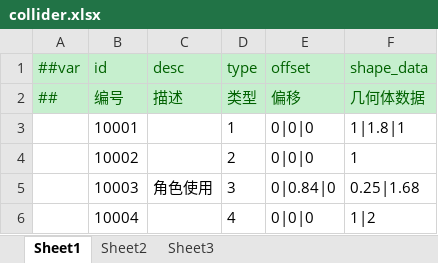
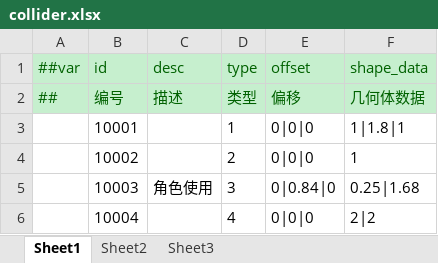
Before and after one commit to jrainstar/wecs, an Excel workbook: Shared/Configs/Datas/gameplay/collider.xlsx, sheet Sheet1, drawn as a sheet; values as stored, in another font and other column widths than the file's, no borders; the diff names each change by its address in the sheet, - before the commit and + after, or states it on an @@ line.

```diff
--- a/Shared/Configs/Datas/gameplay/collider.xlsx (sheet Sheet1)
+++ b/Shared/Configs/Datas/gameplay/collider.xlsx (sheet Sheet1)
-F6 (shape_data): 1|2
+F6 (shape_data): 2|2
```
Also changed, not shown: Shared/Configs/Datas/gameplay/aoe.xlsx, Shared/Configs/Datas/gameplay/emitter.xlsx, 13 other files.
